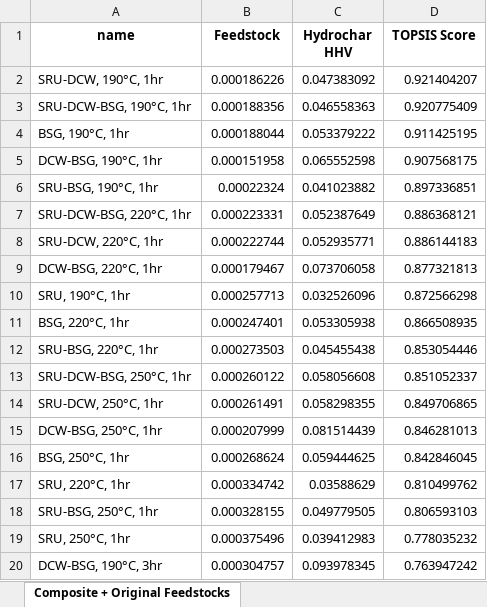
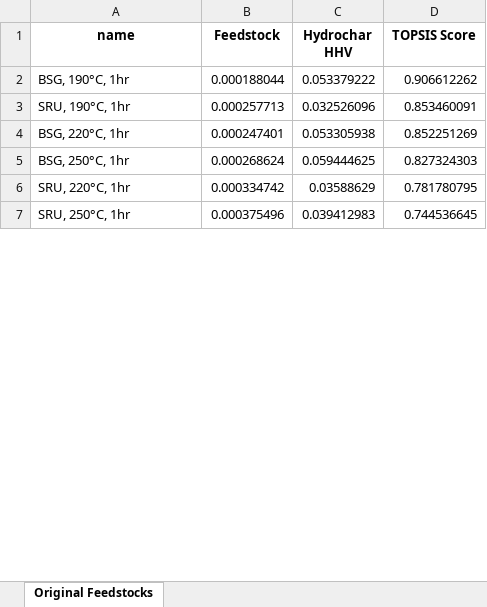
Before and after one commit to EME2-Lab/HTC-lab-exploratory, an Excel workbook: results/TOPSIS-scores.xlsx, sheet Original Feedstocks, drawn as a sheet; only a part is shown; values as stored, in another font and other column widths than the file's, no borders; removed rows and columns are numbered as before the commit, all else as after; the diff covers the shown part only; the diff names each change by its address in the sheet, - before the commit and + after, or states it on an @@ line.

```diff
--- a/results/TOPSIS-scores.xlsx (sheet Original Feedstocks)
+++ b/results/TOPSIS-scores.xlsx (sheet Original Feedstocks)
-sheet tab: Composite + Original Feedstocks
+sheet tab: Original Feedstocks
-row 2: SRU-DCW, 190°C, 1hr | 0.000186226 | 0.047383092 | 0.921404207
-row 3: SRU-DCW-BSG, 190°C, 1hr | 0.000188356 | 0.046558363 | 0.920775409
-D2 (TOPSIS Score): 0.911425195
+D2 (TOPSIS Score): 0.906612262
-row 5: DCW-BSG, 190°C, 1hr | 0.000151958 | 0.065552598 | 0.907568175
-row 6: SRU-BSG, 190°C, 1hr | 0.00022324 | 0.041023882 | 0.897336851
-row 7: SRU-DCW-BSG, 220°C, 1hr | 0.000223331 | 0.052387649 | 0.886368121
-row 8: SRU-DCW, 220°C, 1hr | 0.000222744 | 0.052935771 | 0.886144183
-row 9: DCW-BSG, 220°C, 1hr | 0.000179467 | 0.073706058 | 0.877321813
-D3 (TOPSIS Score): 0.872566298
+D3 (TOPSIS Score): 0.853460091
-D4 (TOPSIS Score): 0.866508935
+D4 (TOPSIS Score): 0.852251269
-row 12: SRU-BSG, 220°C, 1hr | 0.000273503 | 0.045455438 | 0.853054446
-row 13: SRU-DCW-BSG, 250°C, 1hr | 0.000260122 | 0.058056608 | 0.851052337
-row 14: SRU-DCW, 250°C, 1hr | 0.000261491 | 0.058298355 | 0.849706865
-row 15: DCW-BSG, 250°C, 1hr | 0.000207999 | 0.081514439 | 0.846281013
-D5 (TOPSIS Score): 0.842846045
+D5 (TOPSIS Score): 0.827324303
-D6 (TOPSIS Score): 0.810499762
+D6 (TOPSIS Score): 0.781780795
-row 18: SRU-BSG, 250°C, 1hr | 0.000328155 | 0.049779505 | 0.806593103
-D7 (TOPSIS Score): 0.778035232
+D7 (TOPSIS Score): 0.744536645
-row 20: DCW-BSG, 190°C, 3hr | 0.000304757 | 0.093978345 | 0.763947242
```
Also changed, not shown: 4 added rows, 15 removed rows and 8 edited cells elsewhere in this sheet, baseline-lcia/baseline_lcia.xlsx, baseline-lcia/feedstock_lcia.xlsx, 2 other files.
